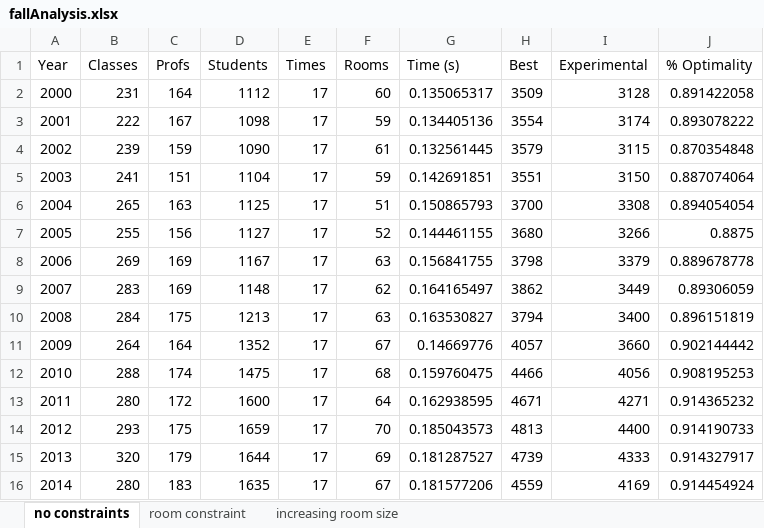
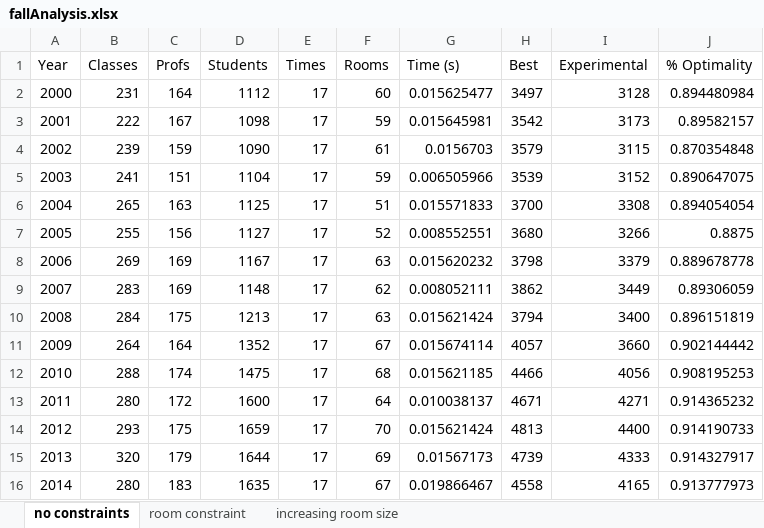
Before and after one commit to Williamlaw718/cs340-project, an Excel workbook: brynmawr/fallAnalysis.xlsx, sheet no constraints, drawn as a sheet; values as stored, in another font and other column widths than the file's, no borders; the diff names each change by its address in the sheet, - before the commit and + after, or states it on an @@ line.

```diff
--- a/brynmawr/fallAnalysis.xlsx (sheet no constraints)
+++ b/brynmawr/fallAnalysis.xlsx (sheet no constraints)
-G2 (Time (s)): 0.135065317
+G2 (Time (s)): 0.015625477
-H2 (Best): 3509
+H2 (Best): 3497
-J2 (% Optimality): 0.891422058
+J2 (% Optimality): 0.894480984
-G3 (Time (s)): 0.134405136
+G3 (Time (s)): 0.015645981
-H3 (Best): 3554
+H3 (Best): 3542
-I3 (Experimental): 3174
+I3 (Experimental): 3173
-J3 (% Optimality): 0.893078222
+J3 (% Optimality): 0.89582157
-G4 (Time (s)): 0.132561445
+G4 (Time (s)): 0.0156703
-G5 (Time (s)): 0.142691851
+G5 (Time (s)): 0.006505966
-H5 (Best): 3551
+H5 (Best): 3539
-I5 (Experimental): 3150
+I5 (Experimental): 3152
-J5 (% Optimality): 0.887074064
+J5 (% Optimality): 0.890647075
-G6 (Time (s)): 0.150865793
+G6 (Time (s)): 0.015571833
-G7 (Time (s)): 0.144461155
+G7 (Time (s)): 0.008552551
-G8 (Time (s)): 0.156841755
+G8 (Time (s)): 0.015620232
-G9 (Time (s)): 0.164165497
+G9 (Time (s)): 0.008052111
-G10 (Time (s)): 0.163530827
+G10 (Time (s)): 0.015621424
-G11 (Time (s)): 0.14669776
+G11 (Time (s)): 0.015674114
-G12 (Time (s)): 0.159760475
+G12 (Time (s)): 0.015621185
-G13 (Time (s)): 0.162938595
+G13 (Time (s)): 0.010038137
-G14 (Time (s)): 0.185043573
+G14 (Time (s)): 0.015621424
-G15 (Time (s)): 0.181287527
+G15 (Time (s)): 0.01567173
-G16 (Time (s)): 0.181577206
+G16 (Time (s)): 0.019866467
-H16 (Best): 4559
+H16 (Best): 4558
-I16 (Experimental): 4169
+I16 (Experimental): 4165
-J16 (% Optimality): 0.914454924
+J16 (% Optimality): 0.913777973
```
Also changed, not shown: sheet increasing room size, sheet room constraint, 6 other files.
